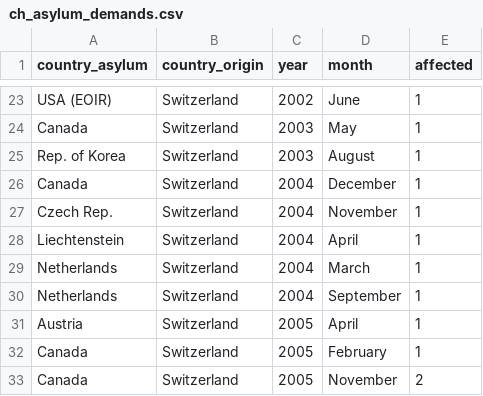
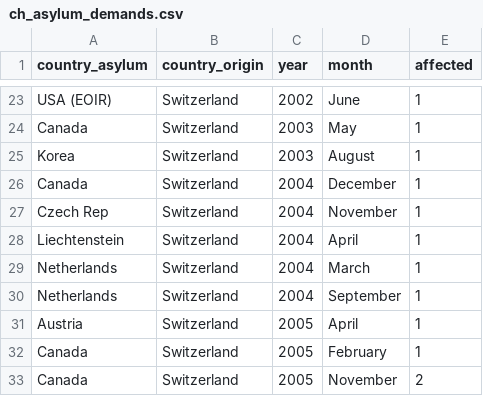
Before and after one commit to idris-maps/heig-datavis-2019, a CSV file: 20190322-node/exercice_node/ch_asylum_demands.csv, drawn as a sheet; only a part is shown, gaps mark what is left out.

Commit message:
Fix csv

```diff
--- a/20190322-node/exercice_node/ch_asylum_demands.csv
+++ b/20190322-node/exercice_node/ch_asylum_demands.csv
@@ -24,5 +24,5 @@ USA (EOIR),Switzerland,2002,June,1
 Canada,Switzerland,2003,May,1
-Rep. of Korea,Switzerland,2003,August,1
+Korea,Switzerland,2003,August,1
 Canada,Switzerland,2004,December,1
-Czech Rep.,Switzerland,2004,November,1
+Czech Rep,Switzerland,2004,November,1
 Liechtenstein,Switzerland,2004,April,1
```
